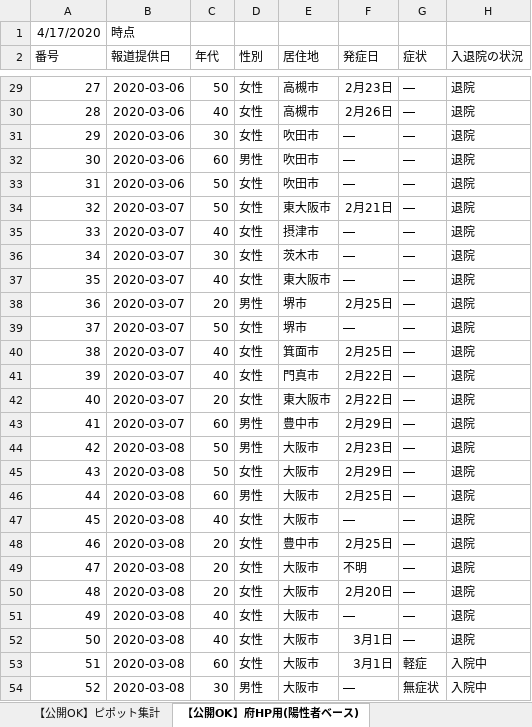
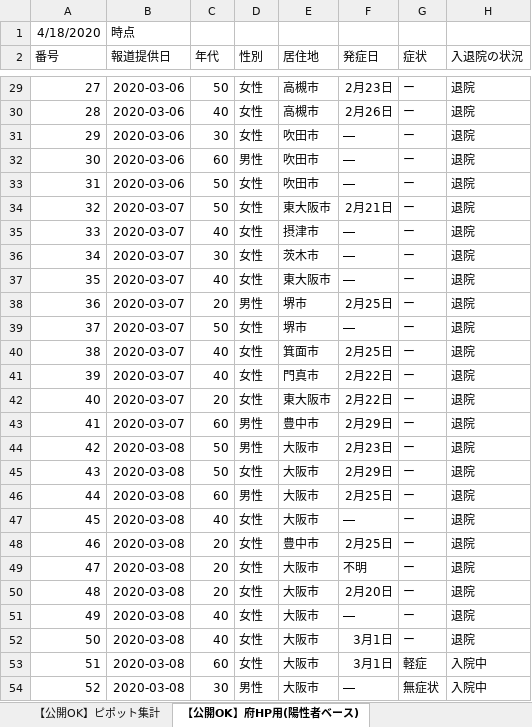
Before and after one commit to y-chan/covid19osaka-scraping, an Excel workbook: patients_and_inspections.xlsx, sheet 【公開OK】府HP用(陽性者ベース), drawn as a sheet; only a part is shown, gaps mark what is left out; values as stored, in another font and other column widths than the file's, no borders; the diff covers the shown part only; the diff names each change by its address in the sheet, - before the commit and + after, or states it on an @@ line.

```diff
--- a/patients_and_inspections.xlsx (sheet 【公開OK】府HP用(陽性者ベース))
+++ b/patients_and_inspections.xlsx (sheet 【公開OK】府HP用(陽性者ベース))
@@ column A (番号) renumbered in row 1 @@
-G29:G52 (症状): ―
+G29:G52 (症状): ー
```
Also changed, not shown: 88 added rows and 531 edited cells elsewhere in this sheet, sheet 【公開OK】コロナサイト用（日付ベース）, 1 other file.
